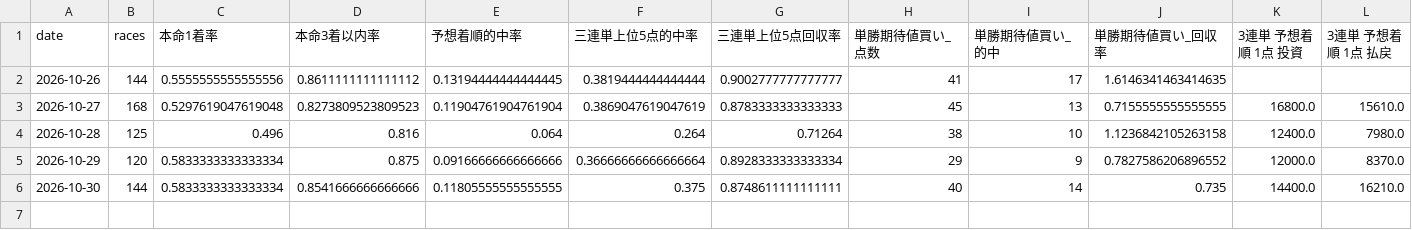
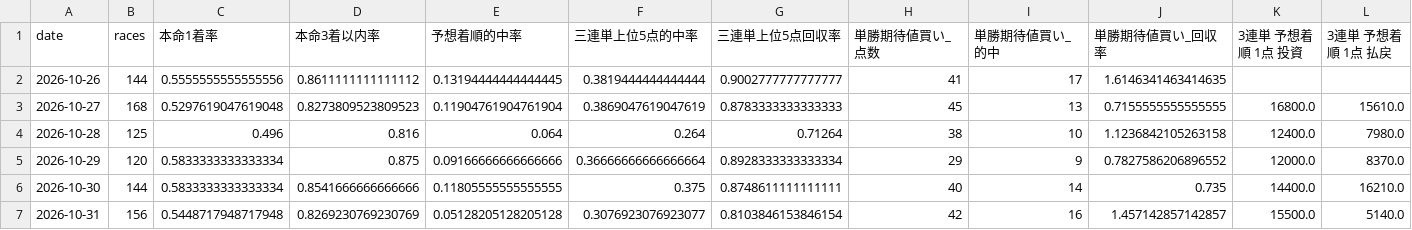
Before and after one commit to lindwurm310/boat-race-db, a CSV file: history/log.csv, drawn as a sheet; only a part is shown; rows hold the shown columns only; the diff names each change by its address in the sheet, - before the commit and + after, or states it on an @@ line.

```diff
--- a/history/log.csv
+++ b/history/log.csv
+row 7: 2026-10-31 | 156 | 0.5448717948717948 | 0.8269230769230769 | 0.05128205128205128 | 0.3076923076923077 | 0.8103846153846154 | 42 | 16 | 1.457142857142857 | 15500.0 | 5140.0
```
Also changed, not shown: 11 other files.
